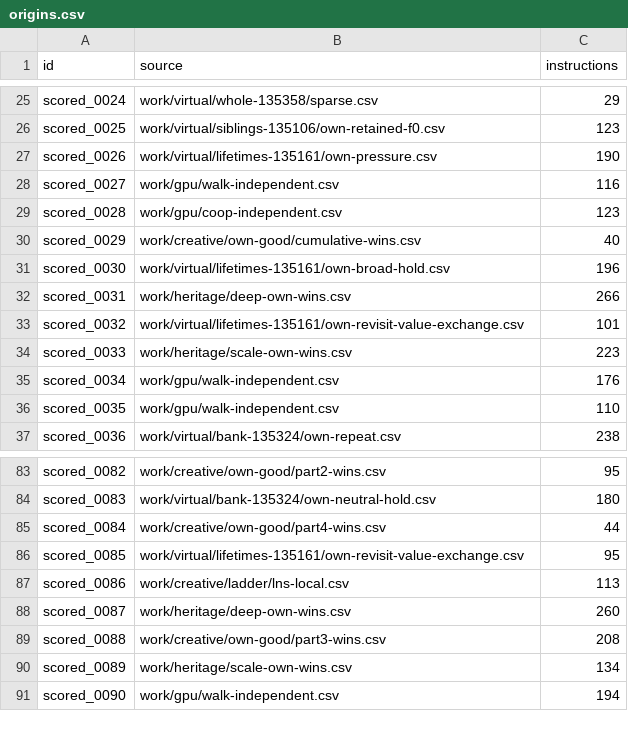
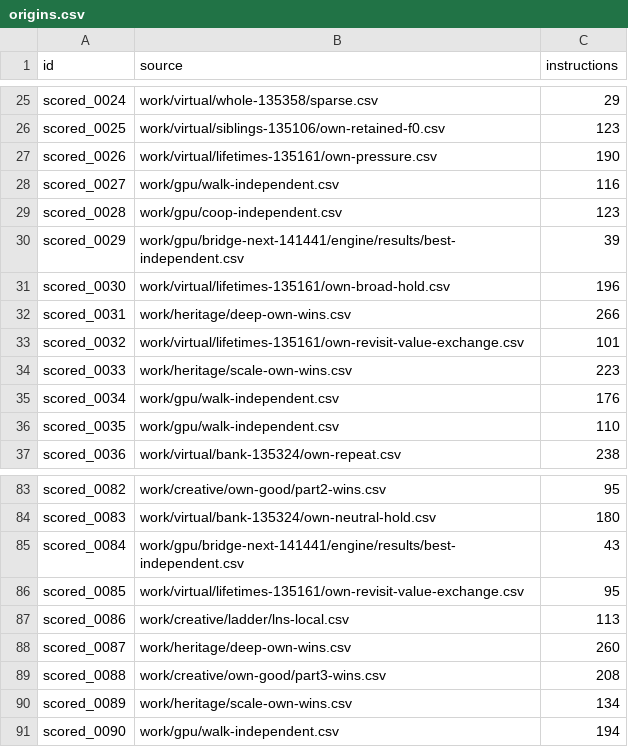
Before and after one commit to Doubao-of-hy/Santa_2026, a CSV file: origins.csv, drawn as a sheet; only a part is shown, gaps mark what is left out.

```diff
--- a/origins.csv
+++ b/origins.csv
@@ -29,3 +29,3 @@ scored_0027,work/gpu/walk-independent.csv,116
 scored_0028,work/gpu/coop-independent.csv,123
-scored_0029,work/creative/own-good/cumulative-wins.csv,40
+scored_0029,work/gpu/bridge-next-141441/engine/results/best-independent.csv,39
 scored_0030,work/virtual/lifetimes-135161/own-broad-hold.csv,196
@@ -84,3 +84,3 @@ scored_0082,work/creative/own-good/part2-wins.csv,95
 scored_0083,work/virtual/bank-135324/own-neutral-hold.csv,180
-scored_0084,work/creative/own-good/part4-wins.csv,44
+scored_0084,work/gpu/bridge-next-141441/engine/results/best-independent.csv,43
 scored_0085,work/virtual/lifetimes-135161/own-revisit-value-exchange.csv,95
```
Also changed, not shown: collaboration/puzzle-bounds.csv, 24 other files.
